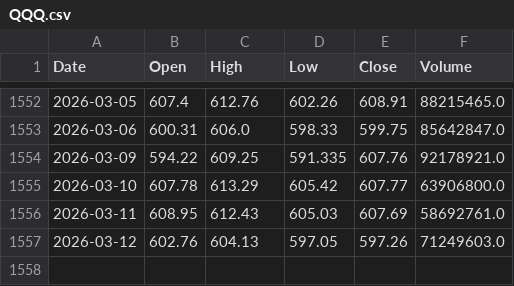
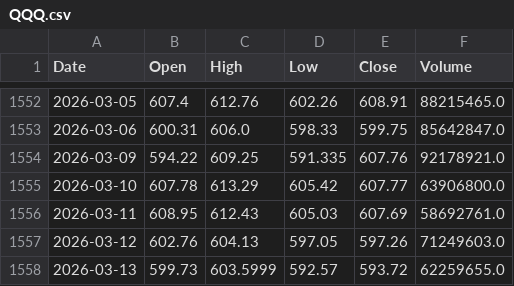
Before and after one commit to virexus/market-snapshot-ingestion, a CSV file: regime_detector/data/QQQ.csv, drawn as a sheet; only a part is shown, gaps mark what is left out.

```diff
--- a/regime_detector/data/QQQ.csv
+++ b/regime_detector/data/QQQ.csv
@@ -1557 +1557,2 @@ Date,Open,High,Low,Close,Volume
 2026-03-12,602.76,604.13,597.05,597.26,71249603.0
+2026-03-13,599.73,603.5999,592.57,593.72,62259655.0
```
Also changed, not shown: regime_detector/data/QQQE.csv, regime_detector/data/SQQQ.csv, 3 other files.
